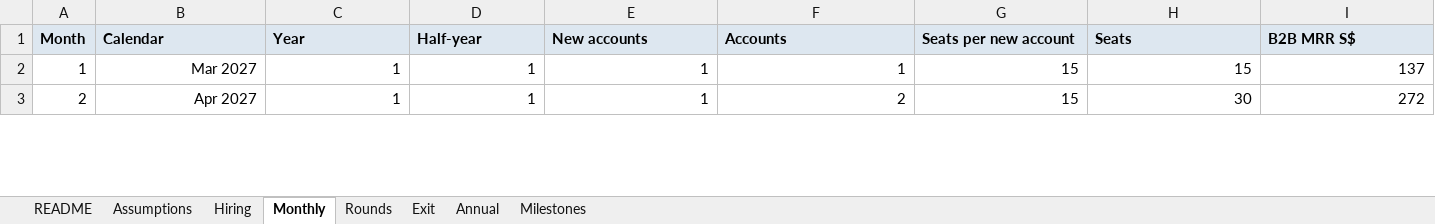
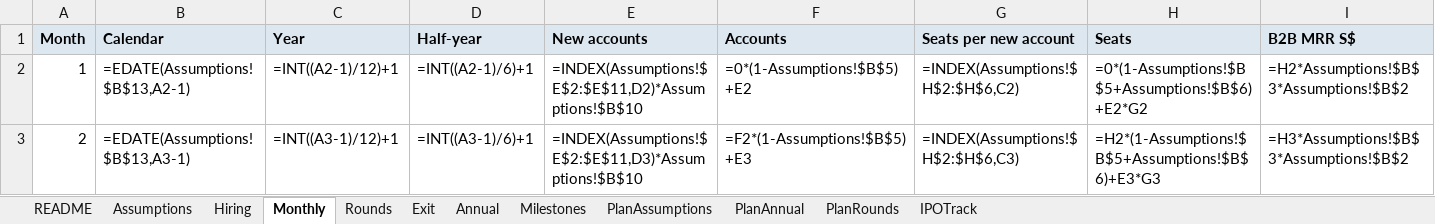
Before and after one commit to shockernburner/Erase-AI, an Excel workbook: docs/pitch/EraseAI_5yr_plan_model.xlsx, sheet Monthly, drawn as a sheet; only a part is shown; values as stored, in another font and other column widths than the file's, no borders; formulas without a stored value are shown as written; the diff covers the shown part only; the diff names each change by its address in the sheet, - before the commit and + after, or states it on an @@ line.

```diff
--- a/docs/pitch/EraseAI_5yr_plan_model.xlsx (sheet Monthly)
+++ b/docs/pitch/EraseAI_5yr_plan_model.xlsx (sheet Monthly)
+sheet tab: PlanAssumptions
+sheet tab: PlanAnnual
+sheet tab: PlanRounds
+sheet tab: IPOTrack
-B2 (Calendar): Mar 2027
+B2 (Calendar): =EDATE(Assumptions!$B$13,A2-1)
-C2 (Year): 1
+C2 (Year): =INT((A2-1)/12)+1
-D2 (Half-year): 1
+D2 (Half-year): =INT((A2-1)/6)+1
-E2 (New accounts): 1
+E2 (New accounts): =INDEX(Assumptions!$E$2:$E$11,D2)*Assumptions!$B$10
-F2 (Accounts): 1
+F2 (Accounts): =0*(1-Assumptions!$B$5)+E2
-G2 (Seats per new account): 15
+G2 (Seats per new account): =INDEX(Assumptions!$H$2:$H$6,C2)
-H2 (Seats): 15
+H2 (Seats): =0*(1-Assumptions!$B$5+Assumptions!$B$6)+E2*G2
-I2 (B2B MRR S$): 137
+I2 (B2B MRR S$): =H2*Assumptions!$B$3*Assumptions!$B$2
-B3 (Calendar): Apr 2027
+B3 (Calendar): =EDATE(Assumptions!$B$13,A3-1)
-C3 (Year): 1
+C3 (Year): =INT((A3-1)/12)+1
-D3 (Half-year): 1
+D3 (Half-year): =INT((A3-1)/6)+1
-E3 (New accounts): 1
+E3 (New accounts): =INDEX(Assumptions!$E$2:$E$11,D3)*Assumptions!$B$10
-F3 (Accounts): 2
+F3 (Accounts): =F2*(1-Assumptions!$B$5)+E3
-G3 (Seats per new account): 15
+G3 (Seats per new account): =INDEX(Assumptions!$H$2:$H$6,C3)
-H3 (Seats): 30
+H3 (Seats): =H2*(1-Assumptions!$B$5+Assumptions!$B$6)+E3*G3
-I3 (B2B MRR S$): 272
+I3 (B2B MRR S$): =H3*Assumptions!$B$3*Assumptions!$B$2
```
Also changed, not shown: 1124 edited cells elsewhere in this sheet, sheet Annual, sheet Hiring, sheet Exit, sheet Rounds, sheet Assumptions, 5 other files.
